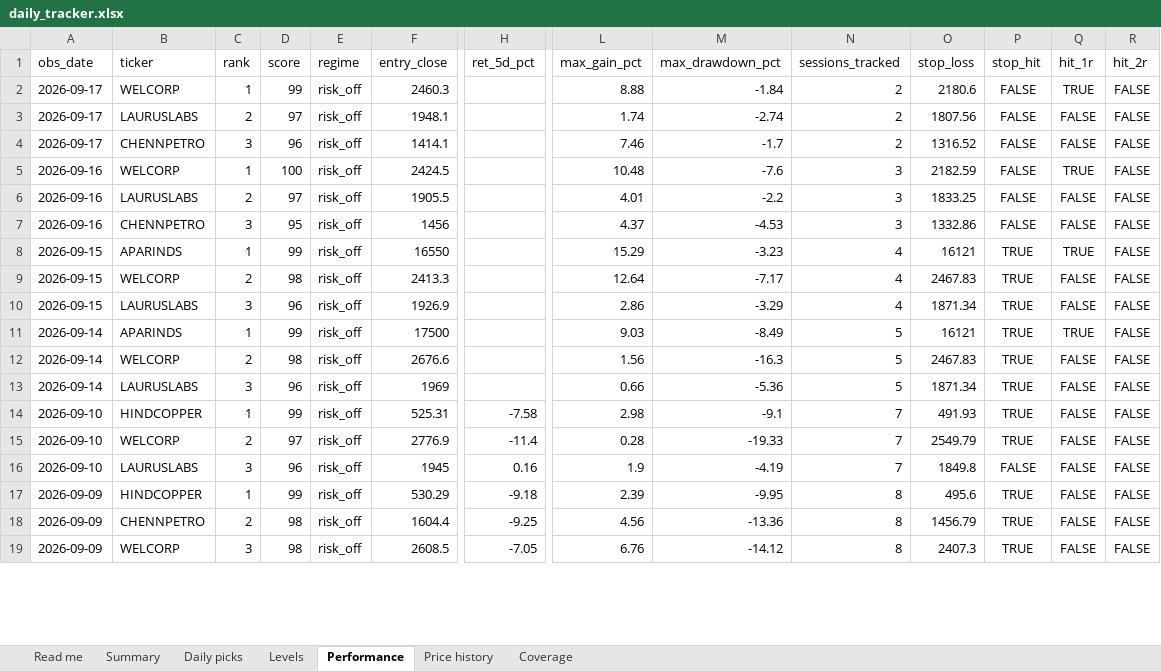
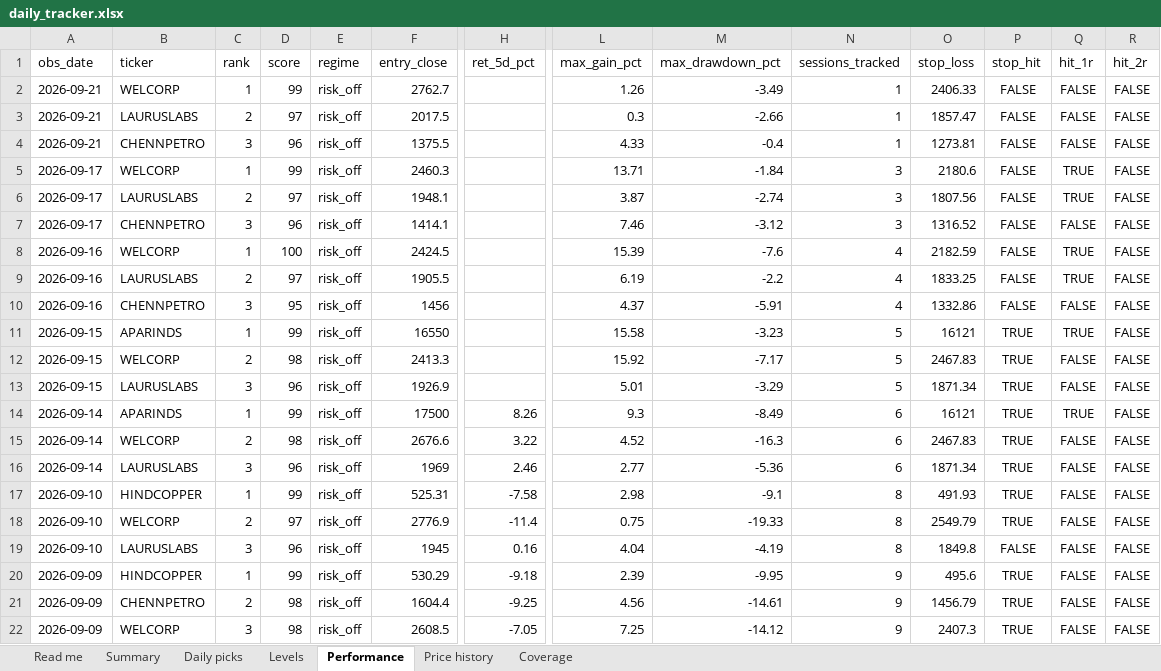
Before and after one commit to compukidsdgp-creator/Swing-trading, an Excel workbook: reports/daily_tracker.xlsx, sheet Performance, drawn as a sheet; only a part is shown, gaps mark what is left out; values as stored, in another font and other column widths than the file's, no borders; addresses are those after the commit; rows hold the shown columns only; the diff covers the shown part only; the diff names each change by its address in the sheet, - before the commit and + after, or states it on an @@ line.

```diff
--- a/reports/daily_tracker.xlsx (sheet Performance)
+++ b/reports/daily_tracker.xlsx (sheet Performance)
+row 2: 2026-09-21 | WELCORP | 1 | 99 | risk_off | 2762.7 |  | 1.26 | -3.49 | 1 | 2406.33 | FALSE | FALSE | FALSE
+row 3: 2026-09-21 | LAURUSLABS | 2 | 97 | risk_off | 2017.5 |  | 0.3 | -2.66 | 1 | 1857.47 | FALSE | FALSE | FALSE
+row 4: 2026-09-21 | CHENNPETRO | 3 | 96 | risk_off | 1375.5 |  | 4.33 | -0.4 | 1 | 1273.81 | FALSE | FALSE | FALSE
-L5 (max_gain_pct): 8.88
+L5 (max_gain_pct): 13.71
-N5:N7 (sessions_tracked): 2
+N5:N7 (sessions_tracked): 3
-L6 (max_gain_pct): 1.74
+L6 (max_gain_pct): 3.87
-Q6 (hit_1r): FALSE
+Q6 (hit_1r): TRUE
-M7 (max_drawdown_pct): -1.7
+M7 (max_drawdown_pct): -3.12
-L8 (max_gain_pct): 10.48
+L8 (max_gain_pct): 15.39
-N8:N10 (sessions_tracked): 3
+N8:N10 (sessions_tracked): 4
-L9 (max_gain_pct): 4.01
+L9 (max_gain_pct): 6.19
-Q9 (hit_1r): FALSE
+Q9 (hit_1r): TRUE
-M10 (max_drawdown_pct): -4.53
+M10 (max_drawdown_pct): -5.91
-L11 (max_gain_pct): 15.29
+L11 (max_gain_pct): 15.58
-N11:N13 (sessions_tracked): 4
+N11:N13 (sessions_tracked): 5
-L12 (max_gain_pct): 12.64
+L12 (max_gain_pct): 15.92
-L13 (max_gain_pct): 2.86
+L13 (max_gain_pct): 5.01
-H14 (ret_5d_pct): (empty)
+H14 (ret_5d_pct): 8.26
-L14 (max_gain_pct): 9.03
+L14 (max_gain_pct): 9.3
-N14:N16 (sessions_tracked): 5
+N14:N16 (sessions_tracked): 6
-H15 (ret_5d_pct): (empty)
+H15 (ret_5d_pct): 3.22
-L15 (max_gain_pct): 1.56
+L15 (max_gain_pct): 4.52
-H16 (ret_5d_pct): (empty)
+H16 (ret_5d_pct): 2.46
-L16 (max_gain_pct): 0.66
+L16 (max_gain_pct): 2.77
-N17:N19 (sessions_tracked): 7
+N17:N19 (sessions_tracked): 8
-L18 (max_gain_pct): 0.28
+L18 (max_gain_pct): 0.75
-L19 (max_gain_pct): 1.9
+L19 (max_gain_pct): 4.04
-N20:N22 (sessions_tracked): 8
+N20:N22 (sessions_tracked): 9
-M21 (max_drawdown_pct): -13.36
+M21 (max_drawdown_pct): -14.61
-L22 (max_gain_pct): 6.76
+L22 (max_gain_pct): 7.25
```
Also changed, not shown: 74 edited cells elsewhere in this sheet, sheet Price history, sheet Daily picks, sheet Levels, sheet Summary, sheet Coverage, sheet Read me, 6 other files.
